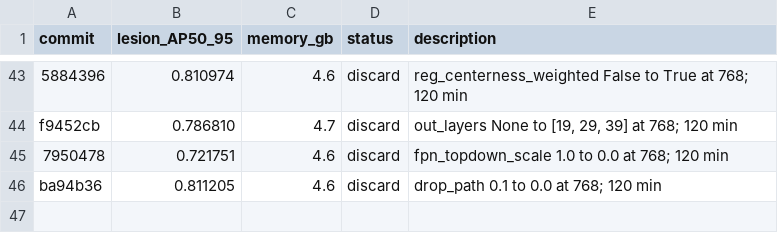
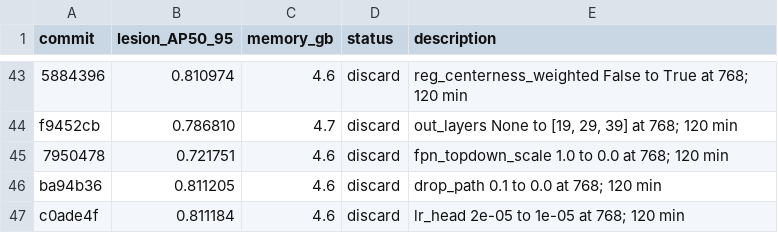
Before and after one commit to SCU-MILAB/AIBUS-CODE, a TSV file: distill/det_vjepa/results.tsv, drawn as a sheet; only a part is shown, gaps mark what is left out.

Commit message:
research(results): autoresearch_oct3_h45_lr_head_1em05

```diff
--- a/distill/det_vjepa/results.tsv
+++ b/distill/det_vjepa/results.tsv
@@ -46 +46,2 @@ f9452cb	0.786810	4.7	discard	out_layers None to [19, 29, 39] at 768; 120 min
 ba94b36	0.811205	4.6	discard	drop_path 0.1 to 0.0 at 768; 120 min
+c0ade4f	0.811184	4.6	discard	lr_head 2e-05 to 1e-05 at 768; 120 min
```
Also changed, not shown: 1 other file.
